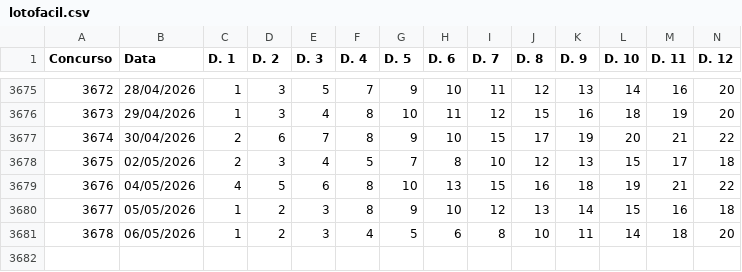
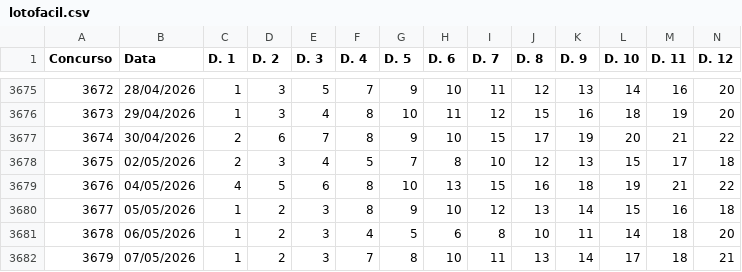
Before and after one commit to carlos-gonc4lves/lotofoco-dados, a CSV file: lotofacil.csv, drawn as a sheet; only a part is shown, gaps mark what is left out; rows hold the shown columns only; the diff names each change by its address in the sheet, - before the commit and + after, or states it on an @@ line.

Commit message:
Update lotofacil.csv

```diff
--- a/lotofacil.csv
+++ b/lotofacil.csv
+row 3682: 3679 | 07/05/2026 | 1 | 2 | 3 | 7 | 8 | 10 | 11 | 13 | 14 | 17 | 18 | 21
```
